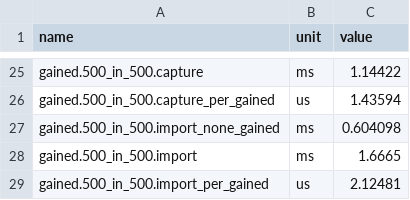
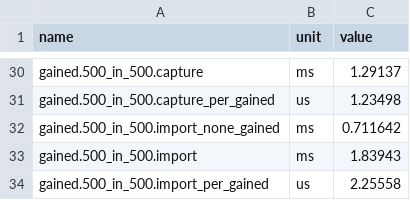
Before and after one commit to GavynBryan/Sencha, a CSV file: docs/plans/evidence/level-state/level_state.csv, drawn as a sheet; only a part is shown, gaps mark what is left out; addresses are those after the commit; the diff covers the shown part only; the diff names each change by its address in the sheet, - before the commit and + after, or states it on an @@ line.

```diff
--- a/docs/plans/evidence/level-state/level_state.csv
+++ b/docs/plans/evidence/level-state/level_state.csv
-C30 (value): 1.14422
+C30 (value): 1.29137
-C31 (value): 1.43594
+C31 (value): 1.23498
-C32 (value): 0.604098
+C32 (value): 0.711642
-C33 (value): 1.6665
+C33 (value): 1.83943
-C34 (value): 2.12481
+C34 (value): 2.25558
```
Also changed, not shown: 5 added rows and 21 edited cells elsewhere in this file, 34 other files.
